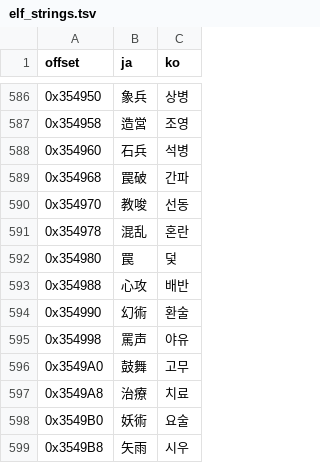
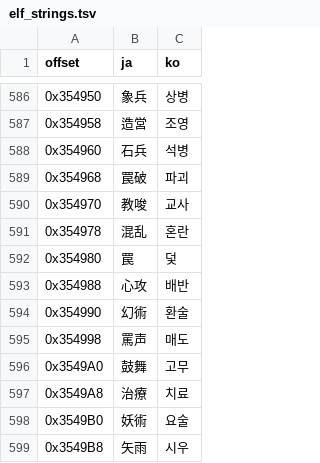
Before and after one commit to snake759494/sangokushi-ix-pk-korean-patch, a TSV file: translation/elf_strings.tsv, drawn as a sheet; only a part is shown, gaps mark what is left out.

```diff
--- a/translation/elf_strings.tsv
+++ b/translation/elf_strings.tsv
@@ -588,4 +588,4 @@ offset	ja	ko
 0x354960	石兵	석병
-0x354968	罠破	간파
-0x354970	教唆	선동
+0x354968	罠破	파괴
+0x354970	教唆	교사
 0x354978	混乱	혼란
@@ -594,3 +594,3 @@ offset	ja	ko
 0x354990	幻術	환술
-0x354998	罵声	야유
+0x354998	罵声	매도
 0x3549A0	鼓舞	고무
```
Also changed, not shown: work/trans/ko/elf/00_auto.tsv, 8 other files.
